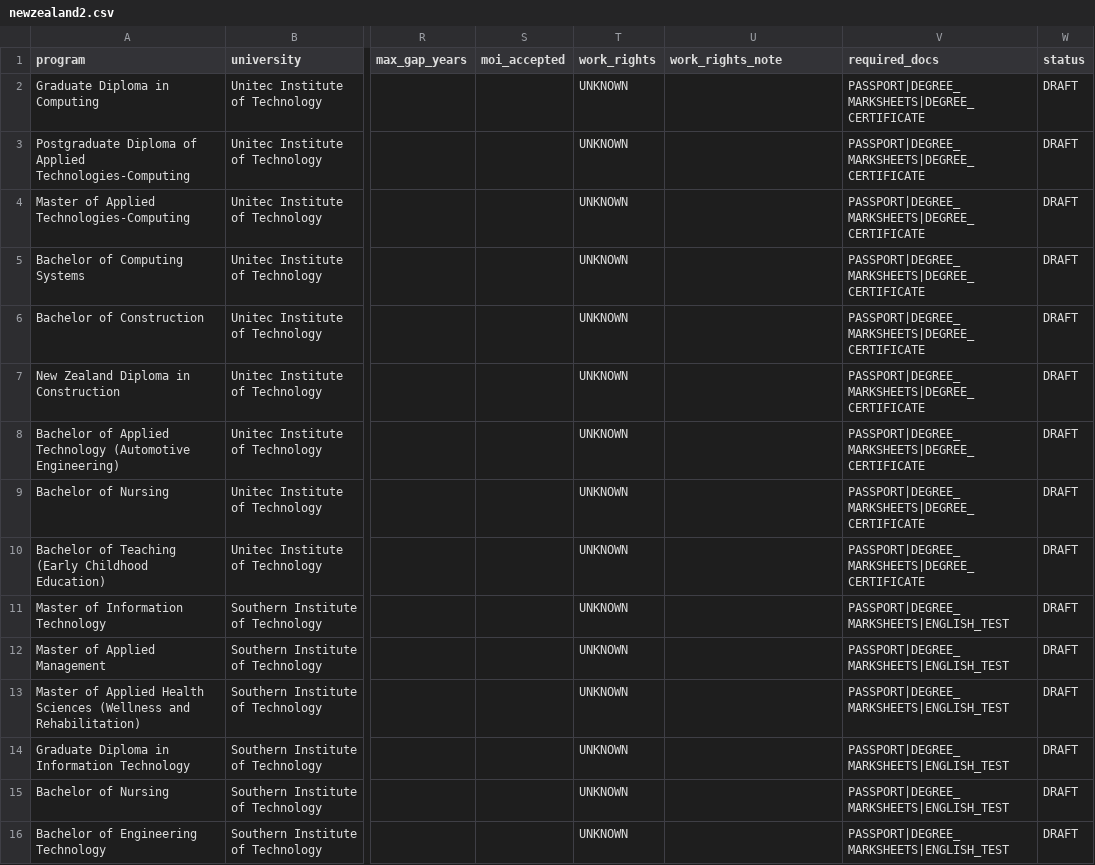
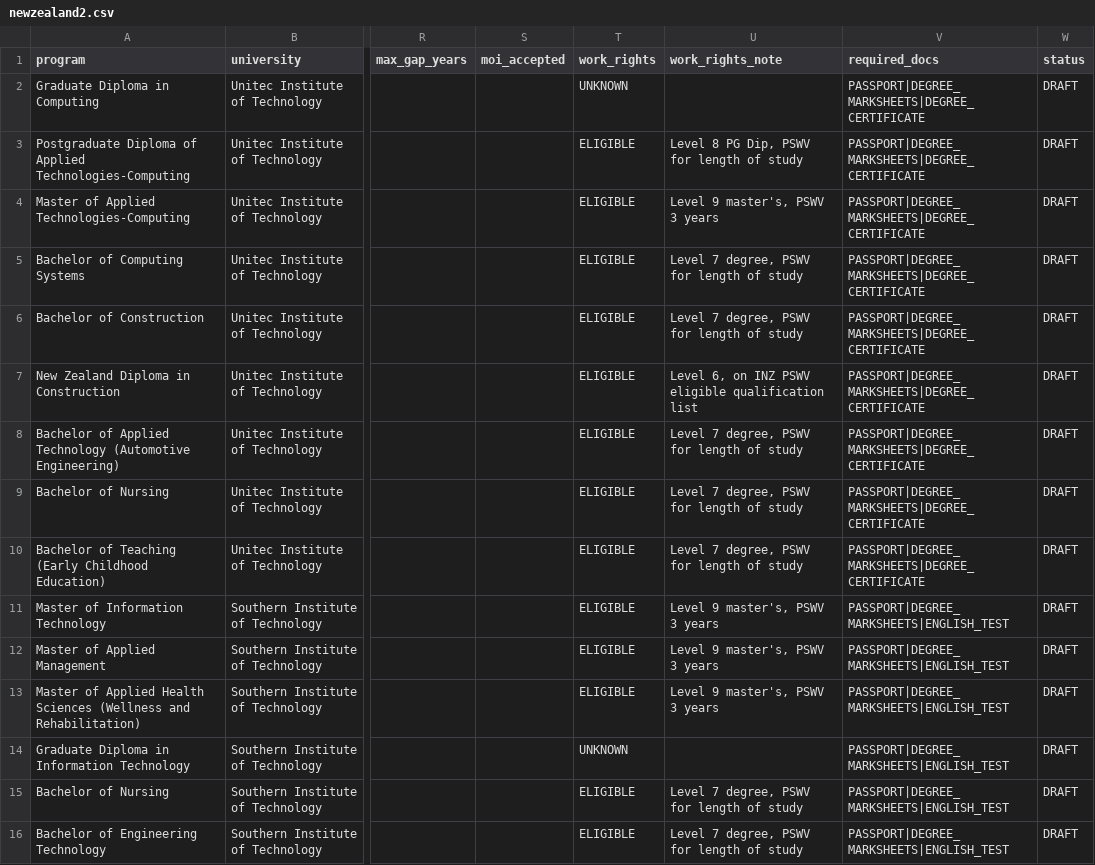
Before and after one commit to sreejith-medcity/study-abroad-new, a CSV file: catalogue/newzealand2.csv, drawn as a sheet; only a part is shown, gaps mark what is left out; the diff covers the shown part only; the diff names each change by its address in the sheet, - before the commit and + after, or states it on an @@ line.

```diff
--- a/catalogue/newzealand2.csv
+++ b/catalogue/newzealand2.csv
-T3:T13 (work_rights): UNKNOWN
+T3:T13 (work_rights): ELIGIBLE
-U3 (work_rights_note): (empty)
+U3 (work_rights_note): Level 8 PG Dip, PSWV for length of study
-U4 (work_rights_note): (empty)
+U4 (work_rights_note): Level 9 master's, PSWV 3 years
-U5:U6 (work_rights_note): (empty)
+U5:U6 (work_rights_note): Level 7 degree, PSWV for length of study
-U7 (work_rights_note): (empty)
+U7 (work_rights_note): Level 6, on INZ PSWV eligible qualification list
-U8:U10 (work_rights_note): (empty)
+U8:U10 (work_rights_note): Level 7 degree, PSWV for length of study
-U11:U13 (work_rights_note): (empty)
+U11:U13 (work_rights_note): Level 9 master's, PSWV 3 years
-T15:T16 (work_rights): UNKNOWN
+T15:T16 (work_rights): ELIGIBLE
-U15:U16 (work_rights_note): (empty)
+U15:U16 (work_rights_note): Level 7 degree, PSWV for length of study
```
Also changed, not shown: 82 edited cells elsewhere in this file, catalogue/australia.csv, catalogue/canada2.csv, 11 other files.
